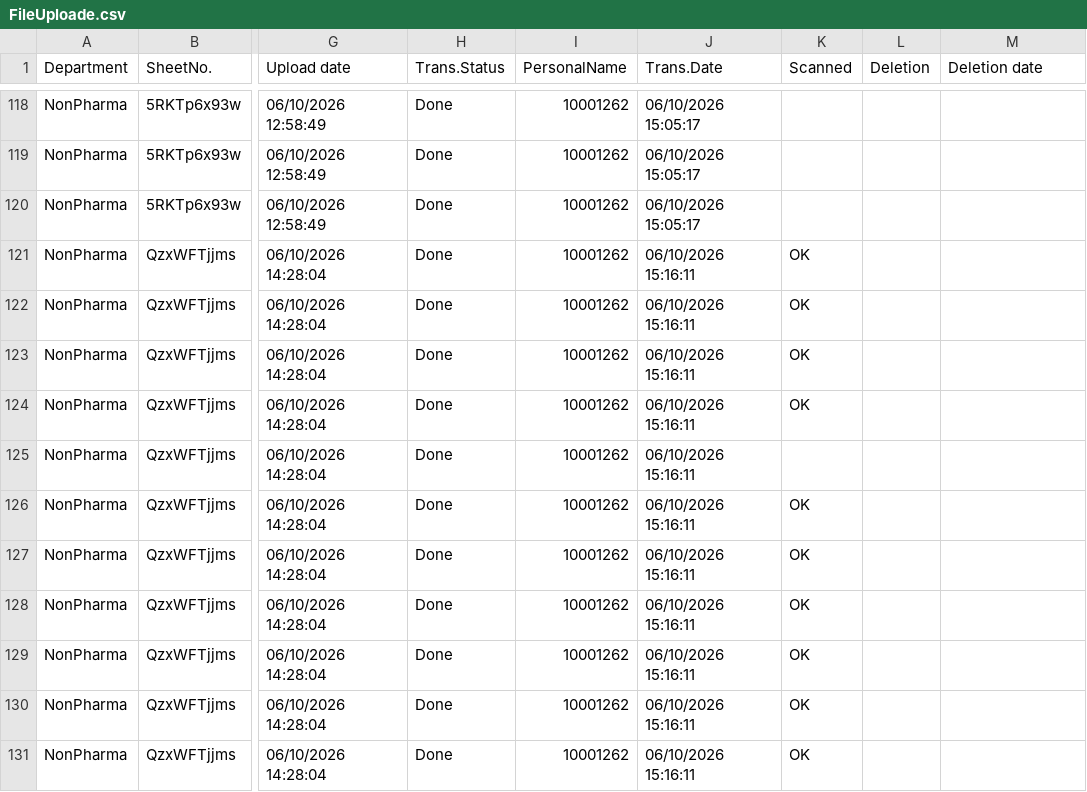
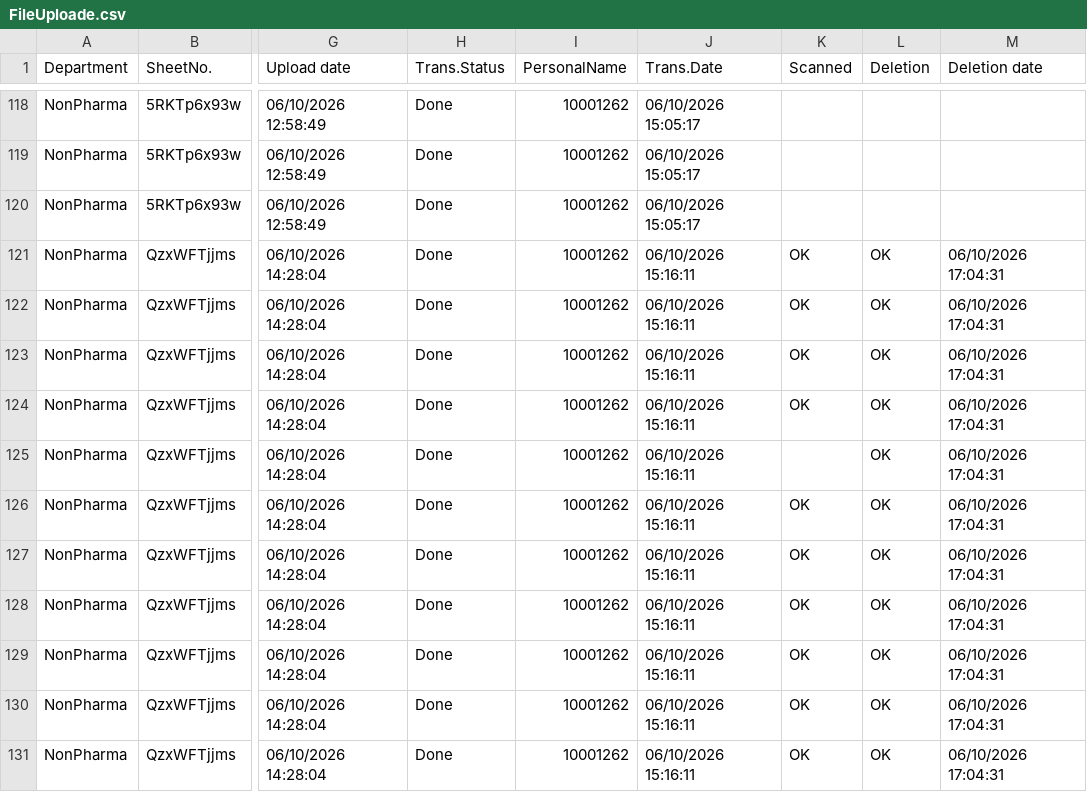
Before and after one commit to sysorapro/warehouse-scanner-Data, a CSV file: FileUploade.csv, drawn as a sheet; only a part is shown, gaps mark what is left out; the diff covers the shown part only; the diff names each change by its address in the sheet, - before the commit and + after, or states it on an @@ line.

Commit message:
Mark Deletion OK for SheetNo. QzxWFTjjms

```diff
--- a/FileUploade.csv
+++ b/FileUploade.csv
-L121:L131 (Deletion): (empty)
+L121:L131 (Deletion): OK
-M121:M131 (Deletion date): (empty)
+M121:M131 (Deletion date): 06/10/2026 17:04:31
```
Also changed, not shown: 20 edited cells elsewhere in this file.
